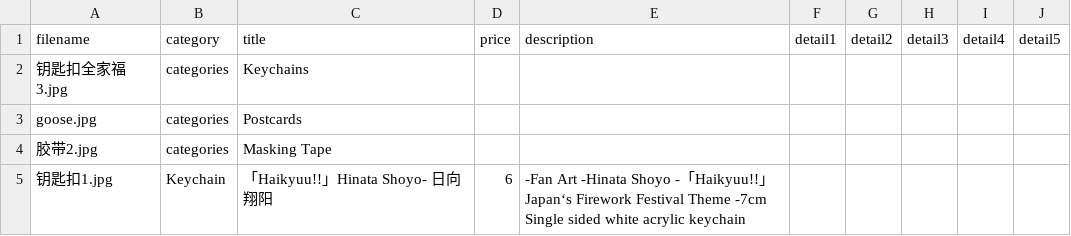
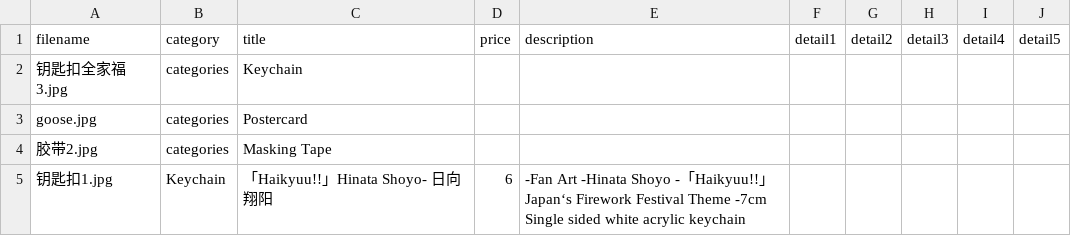
Before and after one commit to alvyjudy/alexwebsite, a CSV file: scripts/itemsInfo.csv, drawn as a sheet; only a part is shown.

Commit message:
update categories name

```diff
--- a/scripts/itemsInfo.csv
+++ b/scripts/itemsInfo.csv
@@ -1,4 +1,4 @@
 filename,category,title,price,description,detail1,detail2,detail3,detail4,detail5
-钥匙扣全家福3.jpg,categories,Keychains,,,,,,,
-goose.jpg,categories,Postcards,,,,,,,
+钥匙扣全家福3.jpg,categories,Keychain,,,,,,,
+goose.jpg,categories,Postercard,,,,,,,
 胶带2.jpg,categories,Masking Tape,,,,,,,
```
